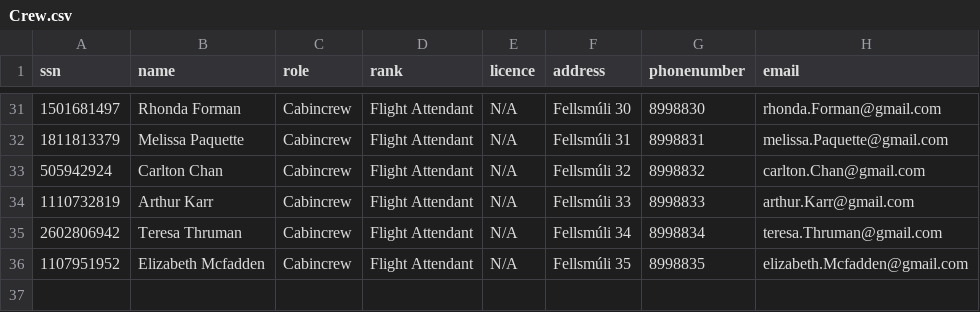
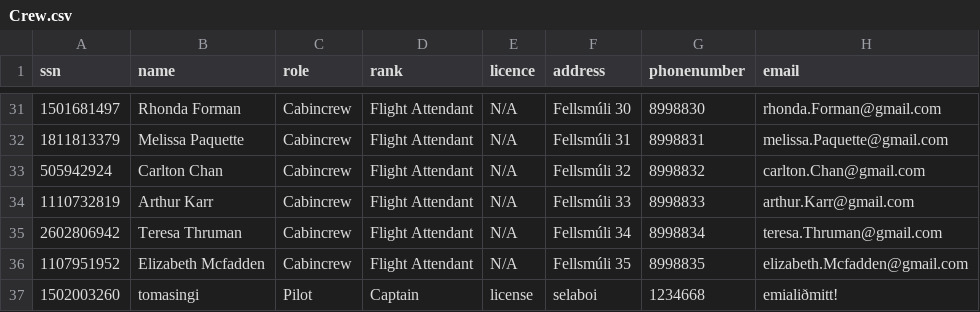
Before and after one commit to TomasIV/Verklegt1, a CSV file: Data/Crew.csv, drawn as a sheet; only a part is shown, gaps mark what is left out; the diff names each change by its address in the sheet, - before the commit and + after, or states it on an @@ line.

```diff
--- a/Data/Crew.csv
+++ b/Data/Crew.csv
+row 37: 1502003260 | tomasingi | Pilot | Captain | license | selaboi | 1234668 | emialiðmitt!
```
Also changed, not shown: 4 other files.
